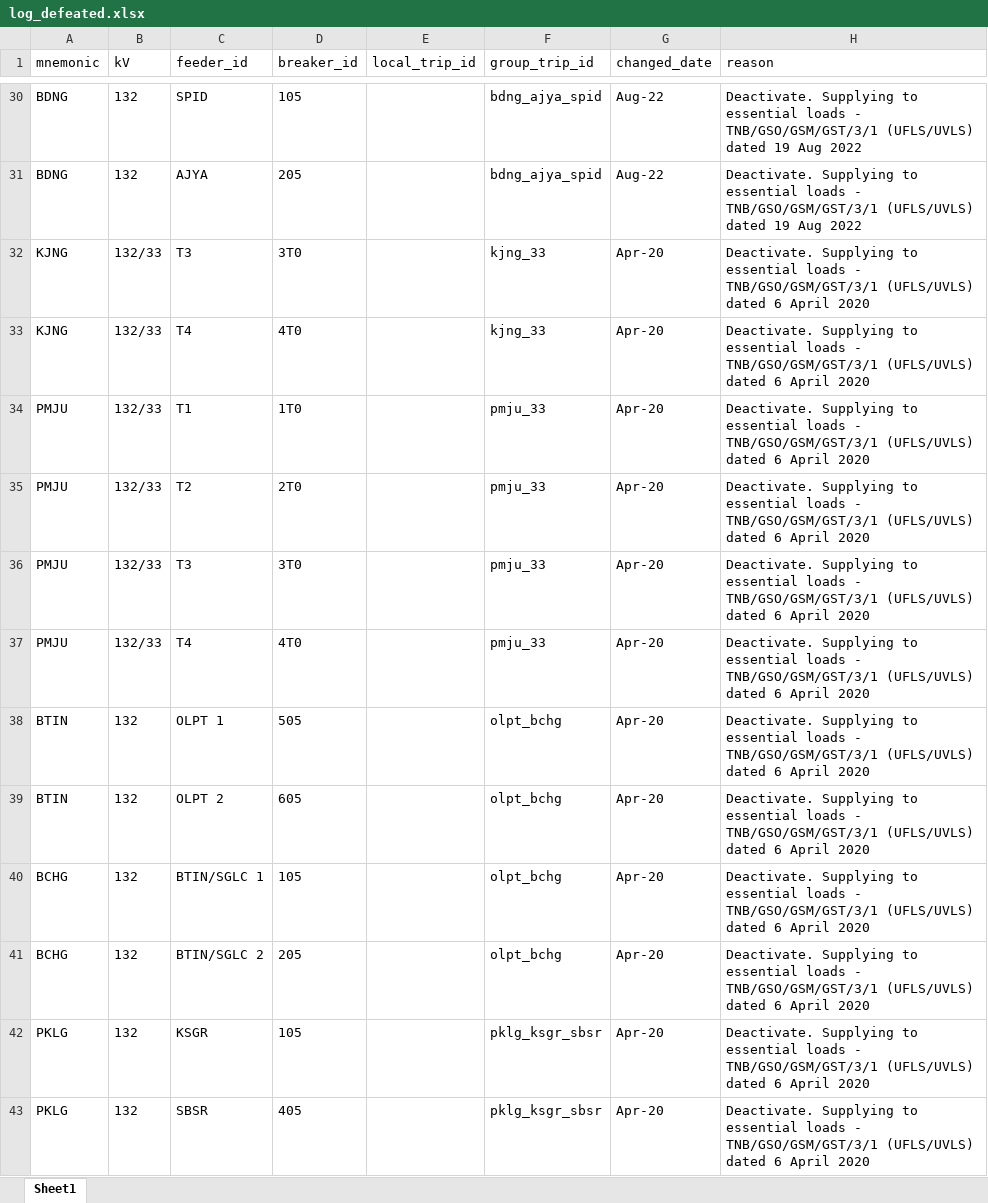
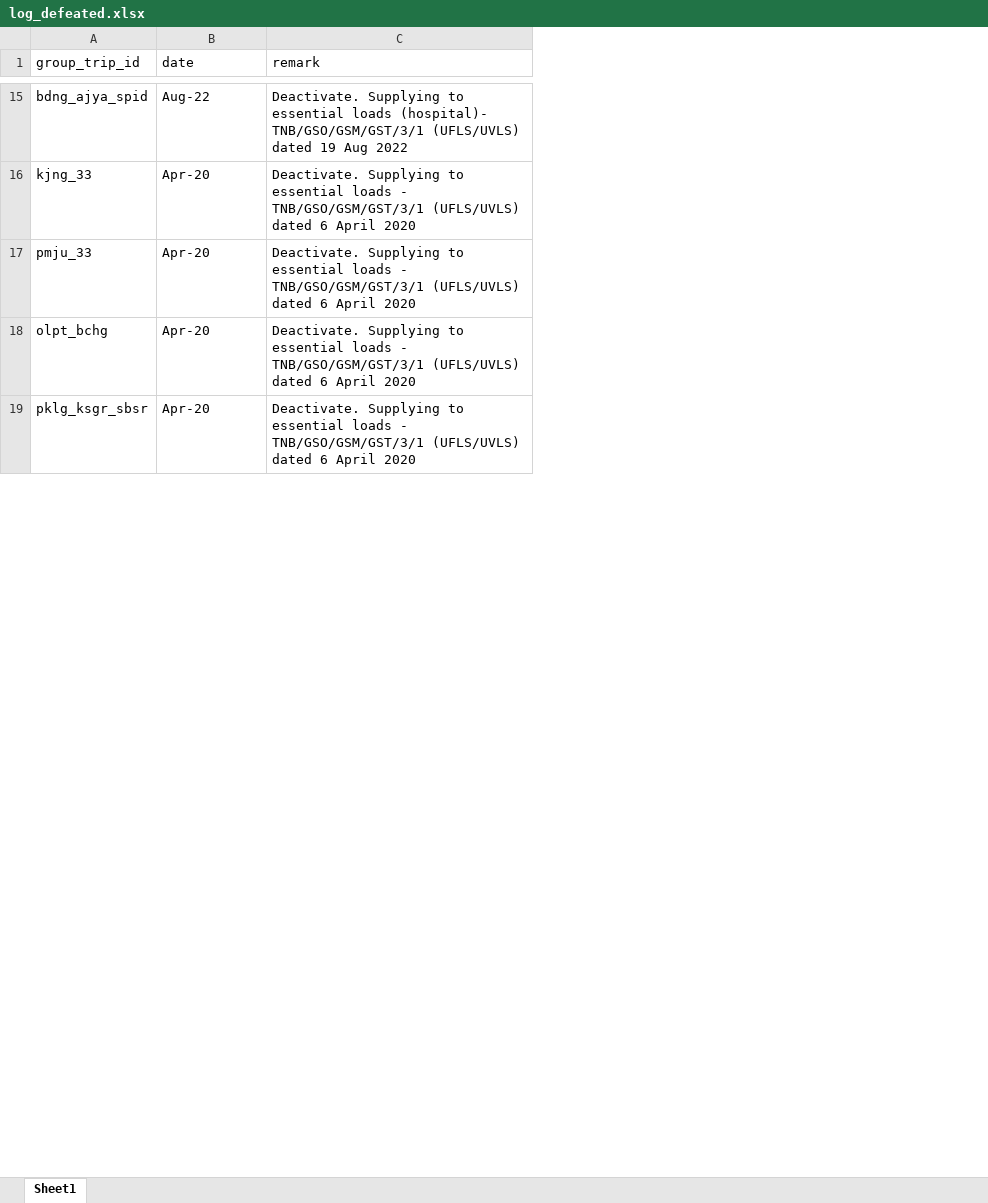
Before and after one commit to myza81/power_app, an Excel workbook: powerapp/data/log_defeated.xlsx, sheet Sheet1, drawn as a sheet; only a part is shown, gaps mark what is left out; values as stored, in another font and other column widths than the file's, no borders; removed rows and columns are numbered as before the commit, all else as after; the diff covers the shown part only; the diff names each change by its address in the sheet, - before the commit and + after, or states it on an @@ line.

```diff
--- a/powerapp/data/log_defeated.xlsx (sheet Sheet1)
+++ b/powerapp/data/log_defeated.xlsx (sheet Sheet1)
-column A (mnemonic), row 30: BDNG; rows 33-34: KJNG | PMJU; rows 41-42: BCHG | PKLG
-column B (kV), row 30: 132; rows 33-34: 132/33 | 132/33; rows 41-42: 132 | 132
-column C (feeder_id), row 30: SPID; rows 33-34: T4 | T1; rows 41-42: BTIN/SGLC 2 | KSGR
-column D (breaker_id), row 30: 105; rows 33-34: 4T0 | 1T0; rows 41-42: 205 | 105
-column E (local_trip_id), empty
-B1: changed_date
+B1: date
-C1: reason
+C1: remark
-C15 (remark): …essential loads - TNB/GSO/GSM/GST/3/1 (UFLS/UVLS)…
+C15 (remark): …essential loads (hospital)- TNB/GSO/GSM/GST/3/1 (UFLS/UVLS)…
-row 31: BDNG | 132 | AJYA | 205 |  | bdng_ajya_spid | Aug-22 | Deactivate. Supplying to essential loads - TNB/GSO/GSM/GST/3/1 (UFLS/UVLS) dated 19 Aug 2022
-row 32: KJNG | 132/33 | T3 | 3T0 |  | kjng_33 | Apr-20 | Deactivate. Supplying to essential loads - TNB/GSO/GSM/GST/3/1 (UFLS/UVLS) dated 6 April 2020
-row 35: PMJU | 132/33 | T2 | 2T0 |  | pmju_33 | Apr-20 | Deactivate. Supplying to essential loads - TNB/GSO/GSM/GST/3/1 (UFLS/UVLS) dated 6 April 2020
-row 36: PMJU | 132/33 | T3 | 3T0 |  | pmju_33 | Apr-20 | Deactivate. Supplying to essential loads - TNB/GSO/GSM/GST/3/1 (UFLS/UVLS) dated 6 April 2020
-row 37: PMJU | 132/33 | T4 | 4T0 |  | pmju_33 | Apr-20 | Deactivate. Supplying to essential loads - TNB/GSO/GSM/GST/3/1 (UFLS/UVLS) dated 6 April 2020
-row 38: BTIN | 132 | OLPT 1 | 505 |  | olpt_bchg | Apr-20 | Deactivate. Supplying to essential loads - TNB/GSO/GSM/GST/3/1 (UFLS/UVLS) dated 6 April 2020
-row 39: BTIN | 132 | OLPT 2 | 605 |  | olpt_bchg | Apr-20 | Deactivate. Supplying to essential loads - TNB/GSO/GSM/GST/3/1 (UFLS/UVLS) dated 6 April 2020
-row 40: BCHG | 132 | BTIN/SGLC 1 | 105 |  | olpt_bchg | Apr-20 | Deactivate. Supplying to essential loads - TNB/GSO/GSM/GST/3/1 (UFLS/UVLS) dated 6 April 2020
-row 43: PKLG | 132 | SBSR | 405 |  | pklg_ksgr_sbsr | Apr-20 | Deactivate. Supplying to essential loads - TNB/GSO/GSM/GST/3/1 (UFLS/UVLS) dated 6 April 2020
```
Also changed, not shown: 34 removed rows and 8 edited cells elsewhere in this sheet, powerapp/data/dn_exluded_list.xlsx, 10 other files.
